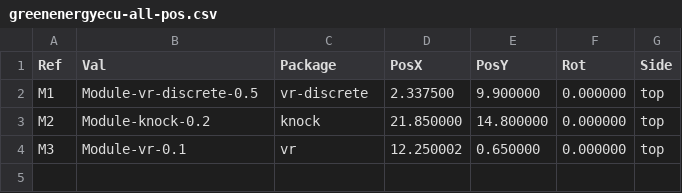
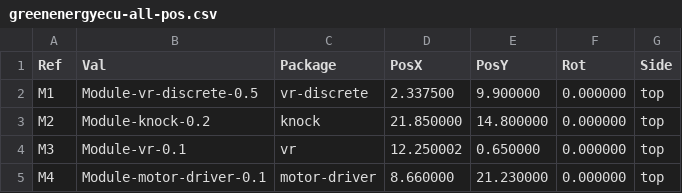
Before and after one commit to greenenergyperu1973/hellen-example, a CSV file: gerber/greenenergyecu-all-pos.csv, drawn as a sheet.

```diff
--- a/gerber/greenenergyecu-all-pos.csv
+++ b/gerber/greenenergyecu-all-pos.csv
@@ -4 +4,2 @@ Ref,Val,Package,PosX,PosY,Rot,Side
 "M3","Module-vr-0.1","vr",12.250002,0.650000,0.000000,top
+"M4","Module-motor-driver-0.1","motor-driver",8.660000,21.230000,0.000000,top
```
Also changed, not shown: gerber/greenenergyecu.csv, 14 other files.
